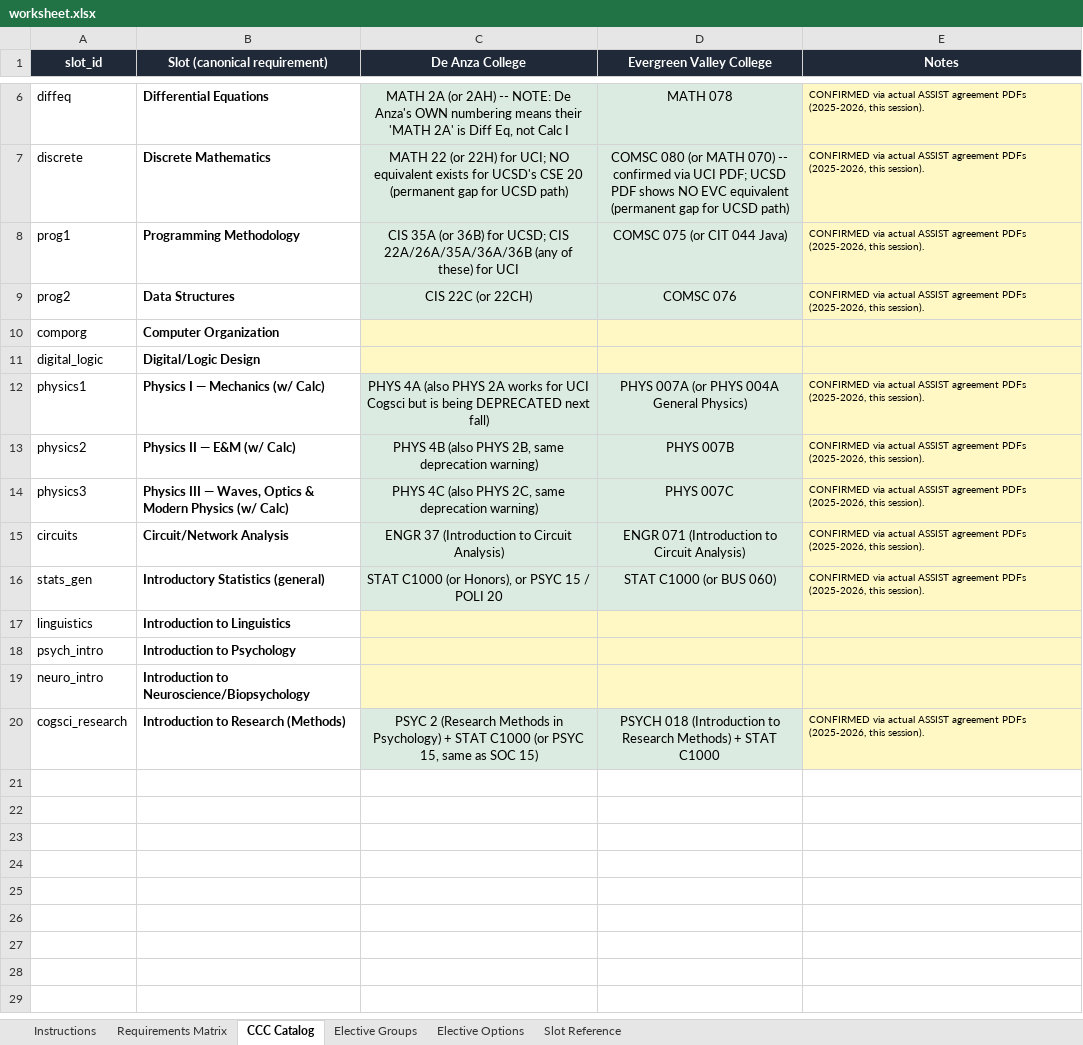
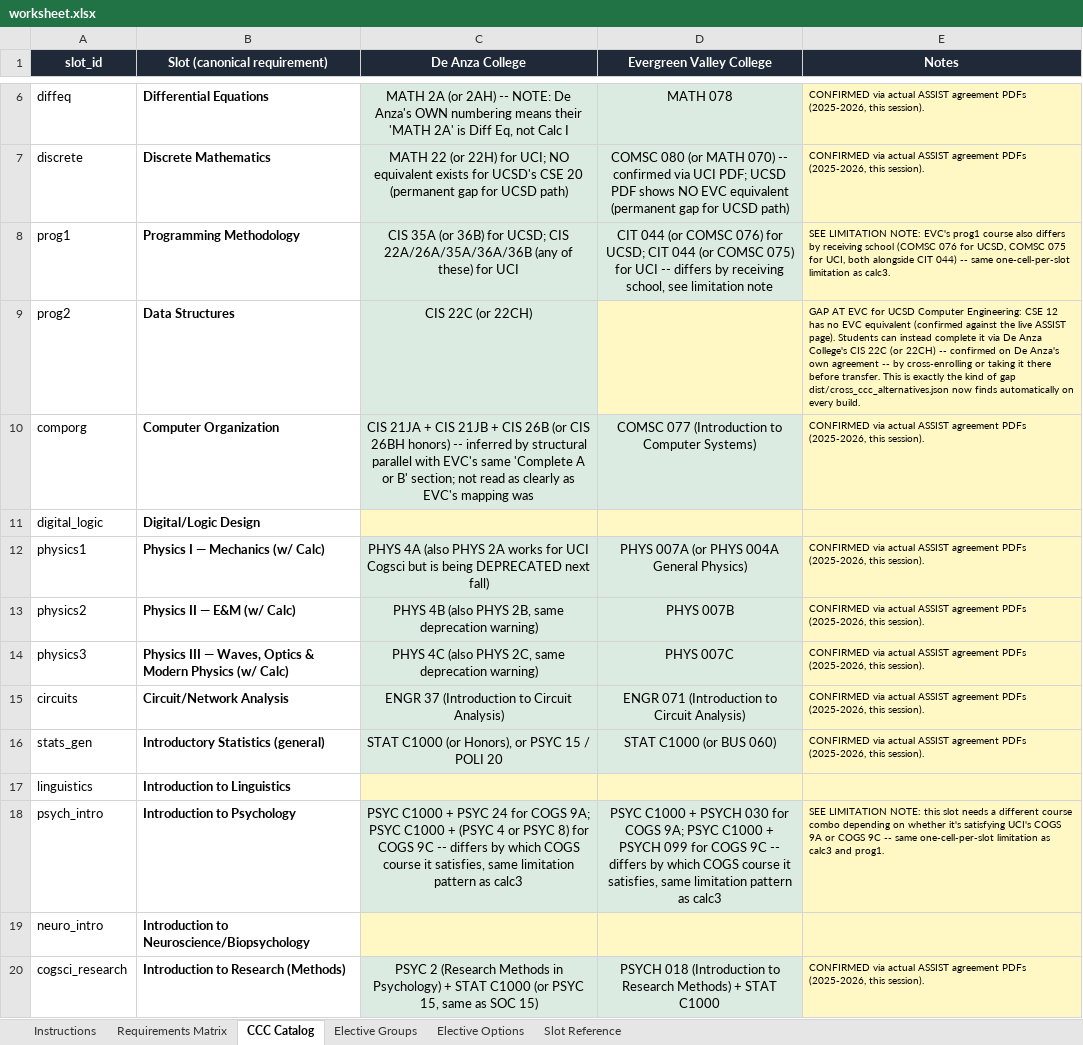
Before and after one commit to aaron8wong-spec/TransferLine, an Excel workbook: worksheet.xlsx, sheet CCC Catalog, drawn as a sheet; only a part is shown, gaps mark what is left out; values as stored, in another font and other column widths than the file's, no borders; the diff names each change by its address in the sheet, - before the commit and + after, or states it on an @@ line.

Commit message:
Added a universal checker to idenitfy required courses that are not offered at one's home college (namely CSE 12 requirement for Comp Eng out of EVC) updated worksheet.xlsx to have comsc 077 for UCSD comp eng

```diff
--- a/worksheet.xlsx (sheet CCC Catalog)
+++ b/worksheet.xlsx (sheet CCC Catalog)
-D8 (Evergreen Valley College): COMSC 075 (or CIT 044 Java)
+D8 (Evergreen Valley College): CIT 044 (or COMSC 076) for UCSD; CIT 044 (or COMSC 075) for UCI -- differs by receiving school, see limitation note
-E8 (Notes): CONFIRMED via actual ASSIST agreement PDFs (2025-2026, this session).
+E8 (Notes): SEE LIMITATION NOTE: EVC's prog1 course also differs by receiving school (COMSC 076 for UCSD, COMSC 075 for UCI, both alongside CIT 044) -- same one-cell-per-slot limitation as calc3.
-D9 (Evergreen Valley College): COMSC 076
+D9 (Evergreen Valley College): (empty)
-D9 fill: #DCEBE1
+D9 fill: #FFF8C4
-E9 (Notes): CONFIRMED via actual ASSIST agreement PDFs (2025-2026, this session).
+E9 (Notes): GAP AT EVC for UCSD Computer Engineering: CSE 12 has no EVC equivalent (confirmed against the live ASSIST page). Students can instead complete it via De Anza College's CIS 22C (or 22CH) -- confirmed on De Anza's own agreement -- by cross-enrolling or taking it there before transfer. This is exactly the kind of gap dist/cross_ccc_alternatives.json now finds automatically on every build.
-C10 (De Anza College): (empty)
+C10 (De Anza College): CIS 21JA + CIS 21JB + CIS 26B (or CIS 26BH honors) -- inferred by structural parallel with EVC's same 'Complete A or B' section; not read as clearly as EVC's mapping was
-C10:D10 fill: #FFF8C4
+C10:D10 fill: #DCEBE1
-D10 (Evergreen Valley College): (empty)
+D10 (Evergreen Valley College): COMSC 077 (Introduction to Computer Systems)
-E10 (Notes): (empty)
+E10 (Notes): CONFIRMED via actual ASSIST agreement PDFs (2025-2026, this session).
-C18 (De Anza College): (empty)
+C18 (De Anza College): PSYC C1000 + PSYC 24 for COGS 9A; PSYC C1000 + (PSYC 4 or PSYC 8) for COGS 9C -- differs by which COGS course it satisfies, same limitation pattern as calc3
-C18:D18 fill: #FFF8C4
+C18:D18 fill: #DCEBE1
-D18 (Evergreen Valley College): (empty)
+D18 (Evergreen Valley College): PSYC C1000 + PSYCH 030 for COGS 9A; PSYC C1000 + PSYCH 099 for COGS 9C -- differs by which COGS course it satisfies, same limitation pattern as calc3
-E18 (Notes): (empty)
+E18 (Notes): SEE LIMITATION NOTE: this slot needs a different course combo depending on whether it's satisfying UCI's COGS 9A or COGS 9C -- same one-cell-per-slot limitation as calc3 and prog1.
```
Also changed, not shown: sheet Instructions, sheet Requirements Matrix, 9 other files.
